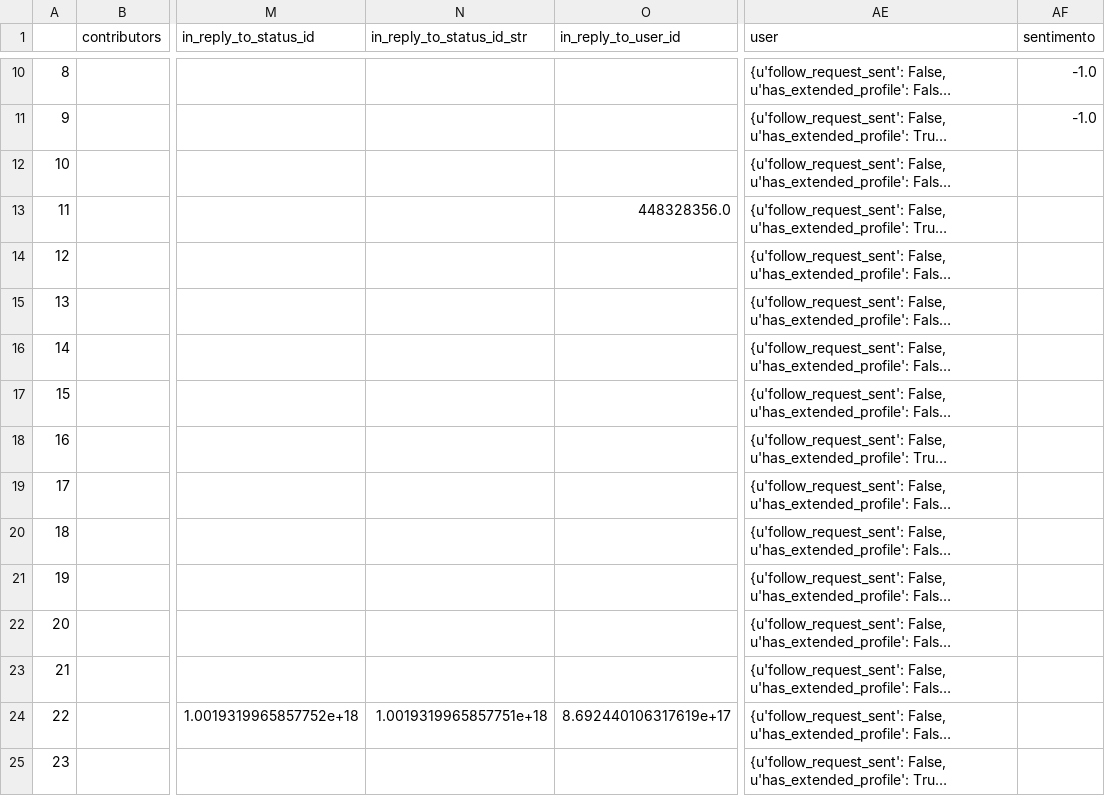
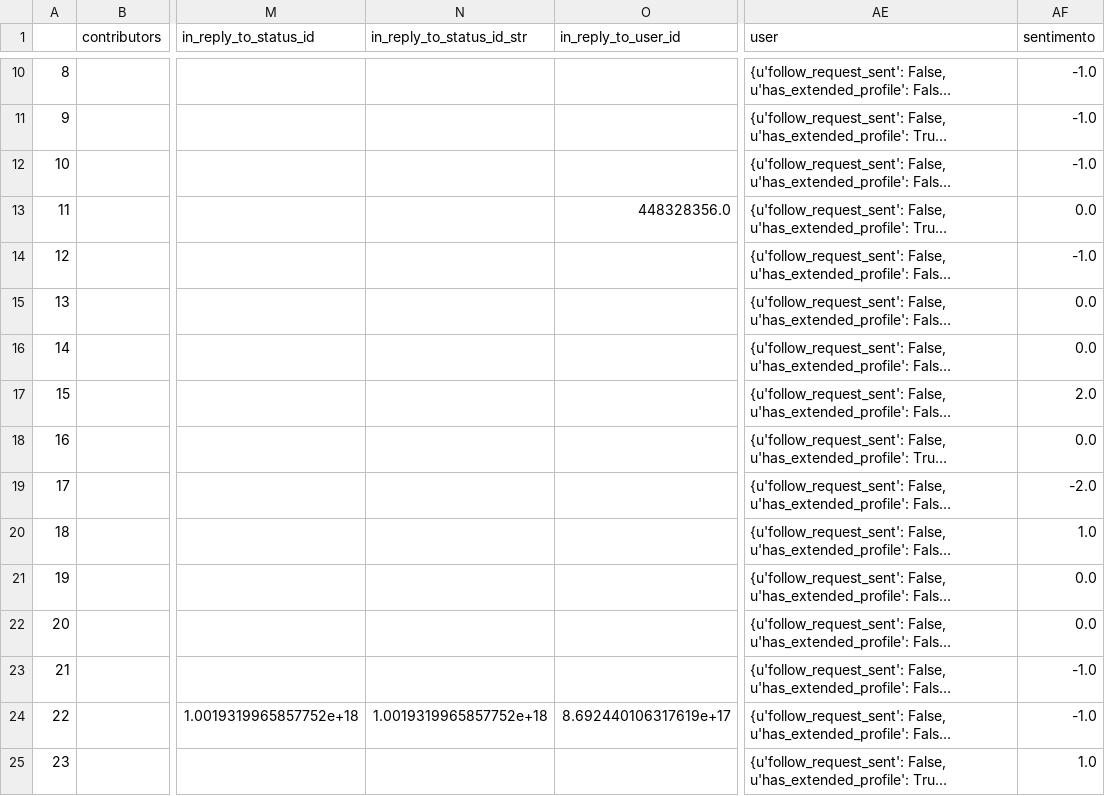
Before and after one commit to Yuri-Jordan/tcc-ontologia-yuri-hugo, a CSV file: apiFlask/resultados/twitter/alckmin.csv, drawn as a sheet; only a part is shown, gaps mark what is left out; long unchanged cells end in …; the diff covers the shown part only; the diff names each change by its address in the sheet, - before the commit and + after, or states it on an @@ line.

Commit message:
Resultado Alckmin

```diff
--- a/apiFlask/resultados/twitter/alckmin.csv
+++ b/apiFlask/resultados/twitter/alckmin.csv
-AF12 (sentimento): (empty)
+AF12 (sentimento): -1.0
-AF13 (sentimento): (empty)
+AF13 (sentimento): 0.0
-AF14 (sentimento): (empty)
+AF14 (sentimento): -1.0
-AF15:AF16 (sentimento): (empty)
+AF15:AF16 (sentimento): 0.0
-AF17 (sentimento): (empty)
+AF17 (sentimento): 2.0
-AF18 (sentimento): (empty)
+AF18 (sentimento): 0.0
-AF19 (sentimento): (empty)
+AF19 (sentimento): -2.0
-AF20 (sentimento): (empty)
+AF20 (sentimento): 1.0
-AF21:AF22 (sentimento): (empty)
+AF21:AF22 (sentimento): 0.0
-AF23:AF24 (sentimento): (empty)
+AF23:AF24 (sentimento): -1.0
-N24 (in_reply_to_status_id_str): 1.0019319965857751e+18
+N24 (in_reply_to_status_id_str): 1.0019319965857752e+18
-AF25 (sentimento): (empty)
+AF25 (sentimento): 1.0
```
Also changed, not shown: 82 edited cells elsewhere in this file, 1 other file.
